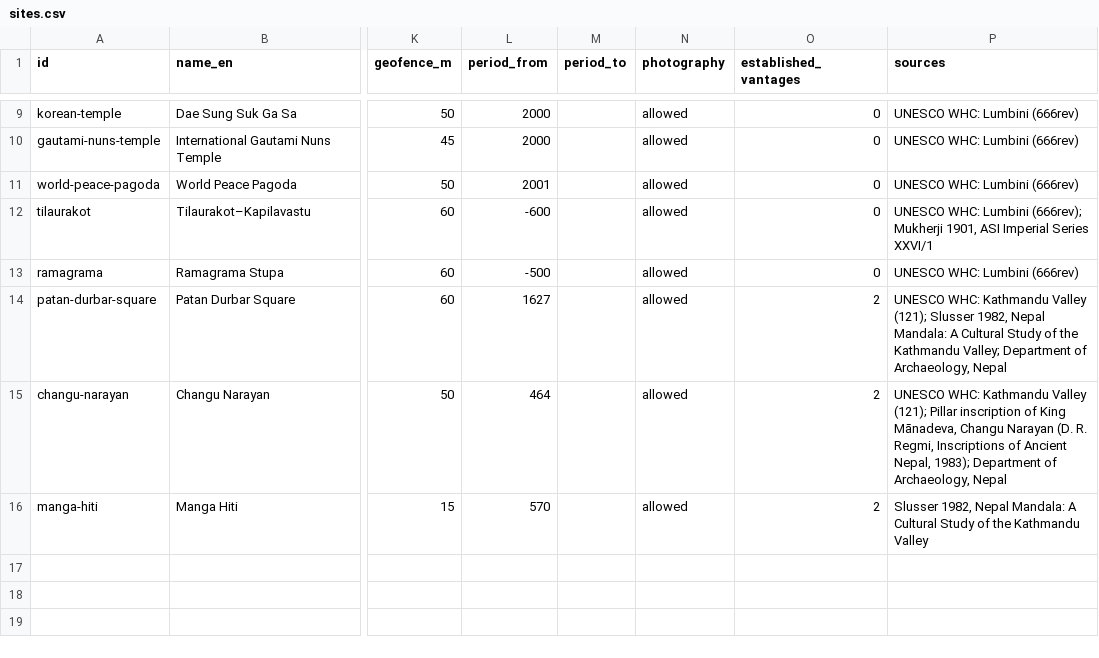
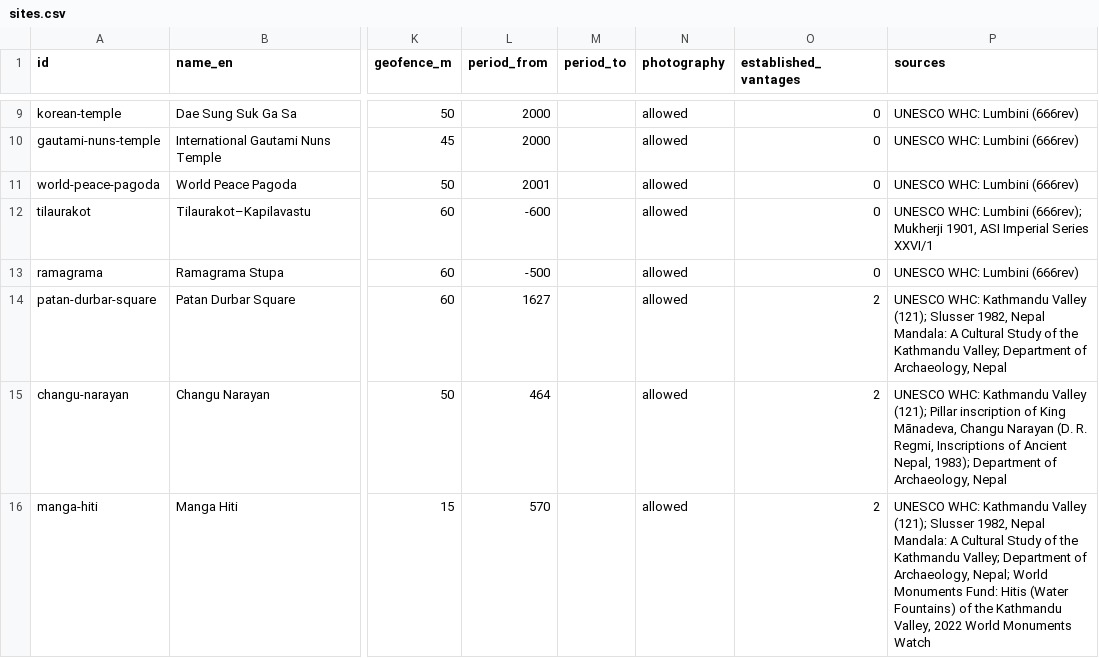
Before and after one commit to LumbiniX-Committee/Everest, a CSV file: landing/public/data/sites.csv, drawn as a sheet; only a part is shown, gaps mark what is left out; the diff names each change by its address in the sheet, - before the commit and + after, or states it on an @@ line.

```diff
--- a/landing/public/data/sites.csv
+++ b/landing/public/data/sites.csv
-P16 (sources): Slusser 1982, Nepal Mandala: A Cultural Study of the Kathmandu Valley
+P16 (sources): UNESCO WHC: Kathmandu Valley (121); Slusser 1982, Nepal Mandala: A Cultural Study of the Kathmandu Valley; Department of Archaeology, Nepal; World Monuments Fund: Hitis (Water Fountains) of the Kathmandu Valley, 2022 World Monuments Watch
```
Also changed, not shown: 3 other files.
